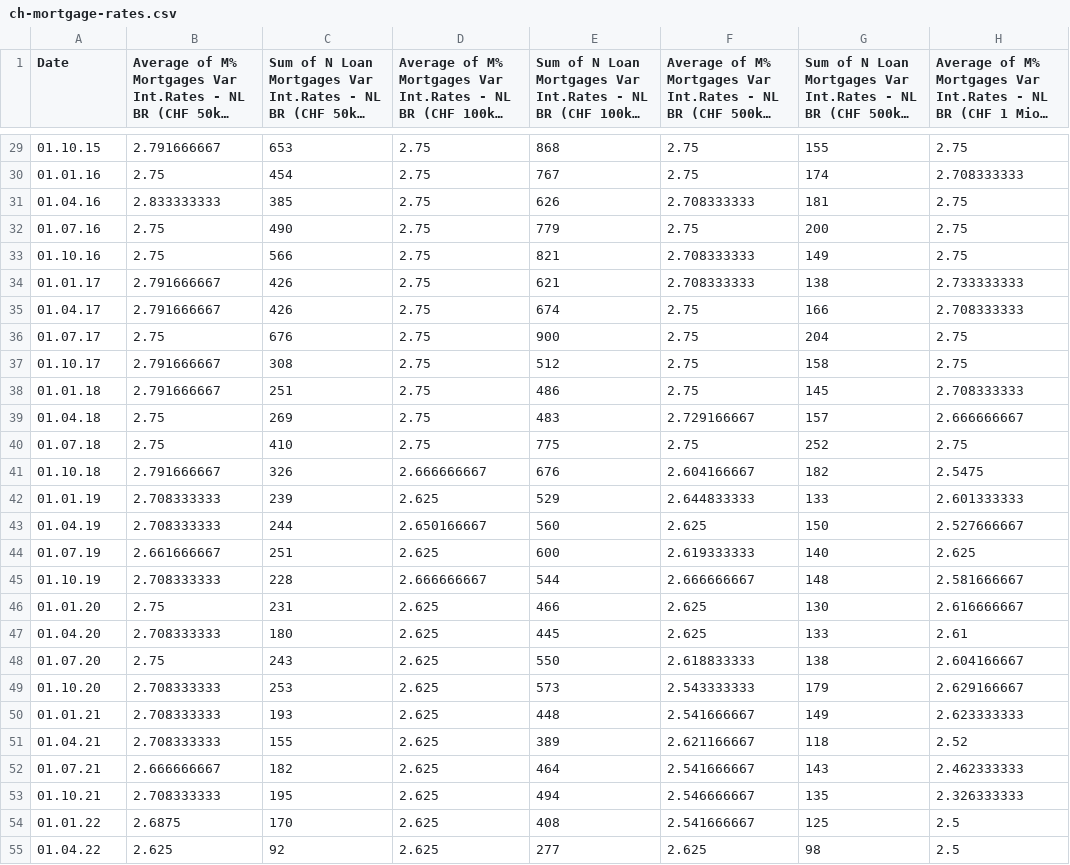
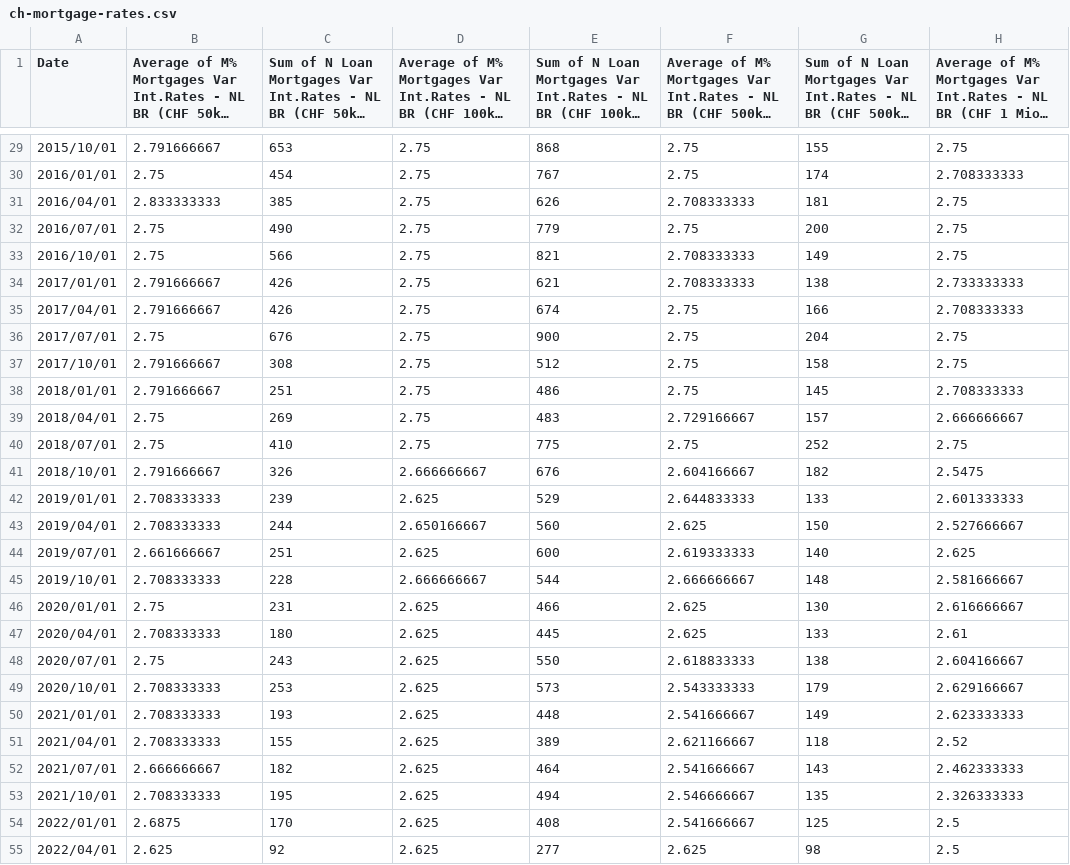
Before and after one commit to Chnebu/BUINTproj, a CSV file: data/ch-mortgage-rates.csv, drawn as a sheet; only a part is shown, gaps mark what is left out; long unchanged cells end in …; the diff covers the shown part only; the diff names each change by its address in the sheet, - before the commit and + after, or states it on an @@ line.

```diff
--- a/data/ch-mortgage-rates.csv
+++ b/data/ch-mortgage-rates.csv
-A29 (Date): 01.10.15
+A29 (Date): 2015/10/01
-A30 (Date): 01.01.16
+A30 (Date): 2016/01/01
-A31 (Date): 01.04.16
+A31 (Date): 2016/04/01
-A32 (Date): 01.07.16
+A32 (Date): 2016/07/01
-A33 (Date): 01.10.16
+A33 (Date): 2016/10/01
-A34 (Date): 01.01.17
+A34 (Date): 2017/01/01
-A35 (Date): 01.04.17
+A35 (Date): 2017/04/01
-A36 (Date): 01.07.17
+A36 (Date): 2017/07/01
-A37 (Date): 01.10.17
+A37 (Date): 2017/10/01
-A38 (Date): 01.01.18
+A38 (Date): 2018/01/01
-A39 (Date): 01.04.18
+A39 (Date): 2018/04/01
-A40 (Date): 01.07.18
+A40 (Date): 2018/07/01
-A41 (Date): 01.10.18
+A41 (Date): 2018/10/01
-A42 (Date): 01.01.19
+A42 (Date): 2019/01/01
-A43 (Date): 01.04.19
+A43 (Date): 2019/04/01
-A44 (Date): 01.07.19
+A44 (Date): 2019/07/01
-A45 (Date): 01.10.19
+A45 (Date): 2019/10/01
-A46 (Date): 01.01.20
+A46 (Date): 2020/01/01
-A47 (Date): 01.04.20
+A47 (Date): 2020/04/01
-A48 (Date): 01.07.20
+A48 (Date): 2020/07/01
-A49 (Date): 01.10.20
+A49 (Date): 2020/10/01
-A50 (Date): 01.01.21
+A50 (Date): 2021/01/01
-A51 (Date): 01.04.21
+A51 (Date): 2021/04/01
-A52 (Date): 01.07.21
+A52 (Date): 2021/07/01
-A53 (Date): 01.10.21
+A53 (Date): 2021/10/01
-A54 (Date): 01.01.22
+A54 (Date): 2022/01/01
-A55 (Date): 01.04.22
+A55 (Date): 2022/04/01
```
Also changed, not shown: 1 added row and 27 edited cells elsewhere in this file.
